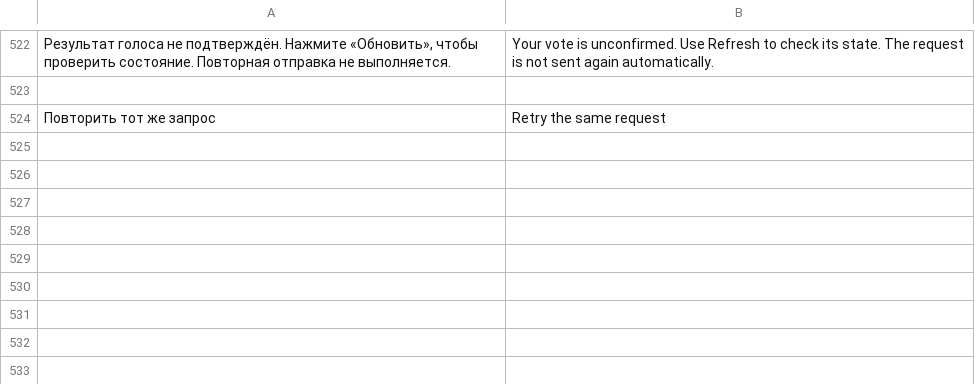
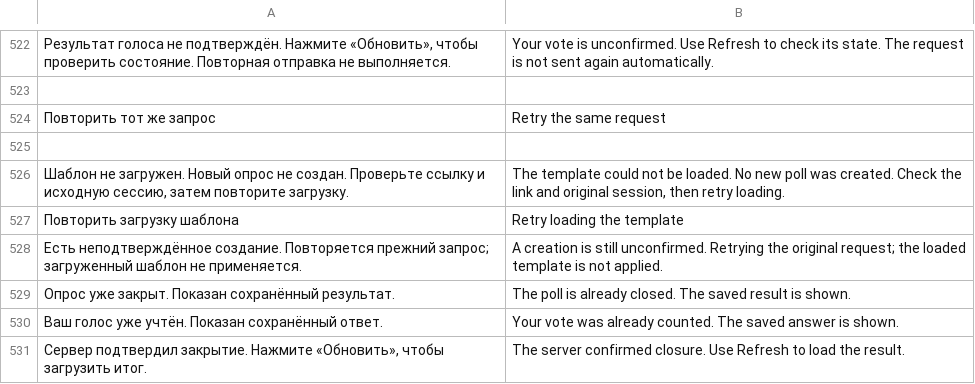
Before and after one commit to den9911/crowd-decides, a TSV file: i18n/catalog.tsv, drawn as a sheet; only a part is shown, gaps mark what is left out; the diff names each change by its address in the sheet, - before the commit and + after, or states it on an @@ line.

Commit message:
Verify interrupted voting and isolate safe poll template loading

```diff
--- a/i18n/catalog.tsv
+++ b/i18n/catalog.tsv
+row 525: (empty)
+row 526: Шаблон не загружен. Новый опрос не создан. Проверьте ссылку и исходную сессию, затем повторите загрузку. | The template could not be loaded. No new poll was created. Check the link and original session, then retry loading.
+row 527: Повторить загрузку шаблона | Retry loading the template
+row 528: Есть неподтверждённое создание. Повторяется прежний запрос; загруженный шаблон не применяется. | A creation is still unconfirmed. Retrying the original request; the loaded template is not applied.
+row 529: Опрос уже закрыт. Показан сохранённый результат. | The poll is already closed. The saved result is shown.
+row 530: Ваш голос уже учтён. Показан сохранённый ответ. | Your vote was already counted. The saved answer is shown.
+row 531: Сервер подтвердил закрытие. Нажмите «Обновить», чтобы загрузить итог. | The server confirmed closure. Use Refresh to load the result.
```
Also changed, not shown: 15 other files.
